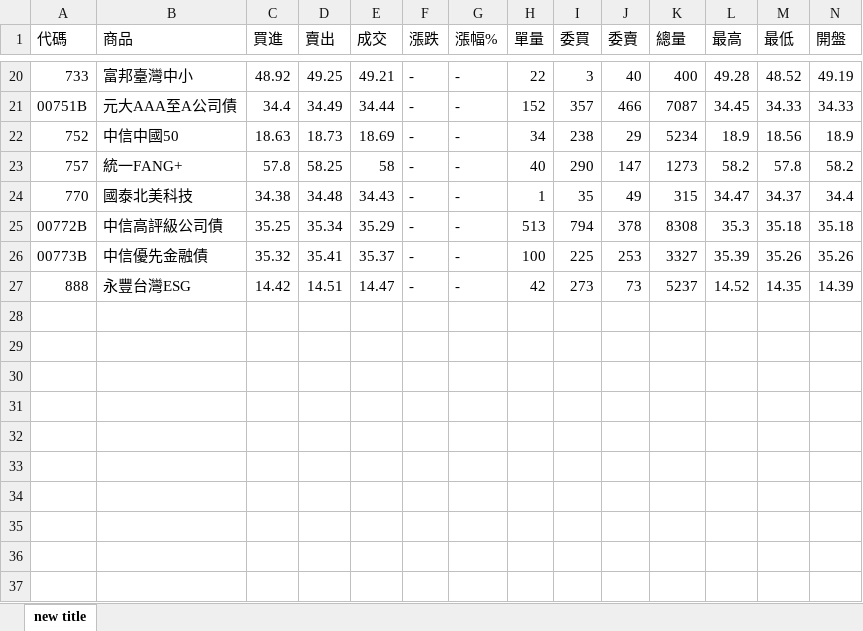
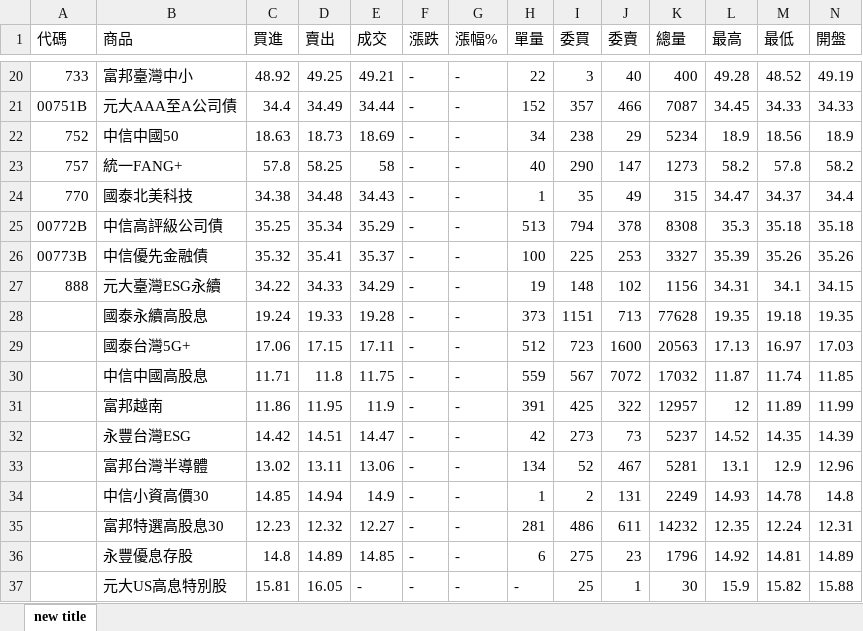
Before and after one commit to yeeyeeeyee/twstock, an Excel workbook: data.xlsx, sheet new title, drawn as a sheet; only a part is shown, gaps mark what is left out; values as stored, in another font and other column widths than the file's, no borders; addresses are those after the commit; the diff names each change by its address in the sheet, - before the commit and + after, or states it on an @@ line.

```diff
--- a/data.xlsx (sheet new title)
+++ b/data.xlsx (sheet new title)
+row 27: 888 | 元大臺灣ESG永續 | 34.22 | 34.33 | 34.29 | - | - | 19 | 148 | 102 | 1156 | 34.31 | 34.1 | 34.15
+row 28:  | 國泰永續高股息 | 19.24 | 19.33 | 19.28 | - | - | 373 | 1151 | 713 | 77628 | 19.35 | 19.18 | 19.35
+row 29:  | 國泰台灣5G+ | 17.06 | 17.15 | 17.11 | - | - | 512 | 723 | 1600 | 20563 | 17.13 | 16.97 | 17.03
+row 30:  | 中信中國高股息 | 11.71 | 11.8 | 11.75 | - | - | 559 | 567 | 7072 | 17032 | 11.87 | 11.74 | 11.85
+row 31:  | 富邦越南 | 11.86 | 11.95 | 11.9 | - | - | 391 | 425 | 322 | 12957 | 12 | 11.89 | 11.99
-A32 (代碼): 888
+A32 (代碼): (empty)
+row 33:  | 富邦台灣半導體 | 13.02 | 13.11 | 13.06 | - | - | 134 | 52 | 467 | 5281 | 13.1 | 12.9 | 12.96
+row 34:  | 中信小資高價30 | 14.85 | 14.94 | 14.9 | - | - | 1 | 2 | 131 | 2249 | 14.93 | 14.78 | 14.8
+row 35:  | 富邦特選高股息30 | 12.23 | 12.32 | 12.27 | - | - | 281 | 486 | 611 | 14232 | 12.35 | 12.24 | 12.31
+row 36:  | 永豐優息存股 | 14.8 | 14.89 | 14.85 | - | - | 6 | 275 | 23 | 1796 | 14.92 | 14.81 | 14.89
+row 37:  | 元大US高息特別股 | 15.81 | 16.05 | - | - | - | - | 25 | 1 | 30 | 15.9 | 15.82 | 15.88
```
Also changed, not shown: 3 other files.
